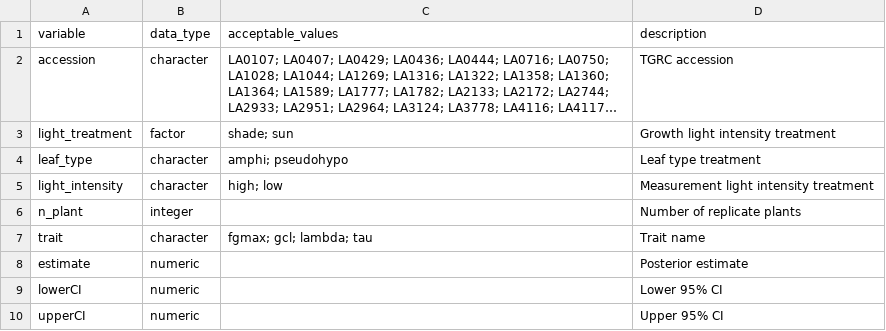
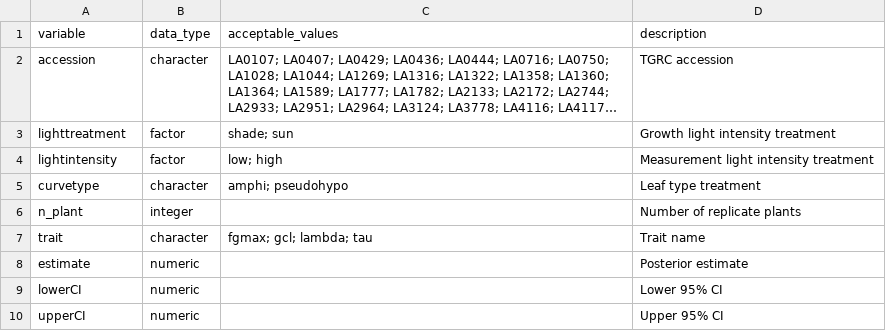
Before and after one commit to cdmuir/solanum-kinetics1, a CSV file: tables/tbl-estimates-accession-dictionary.csv (was tables/tab-estimates-dictionary.csv), drawn as a sheet; long unchanged cells end in …; removed rows and columns are numbered as before the commit, all else as after; the diff names each change by its address in the sheet, - before the commit and + after, or states it on an @@ line.

```diff
--- a/tables/tab-estimates-dictionary.csv
+++ b/tables/tbl-estimates-accession-dictionary.csv
-A3 (variable): light_treatment
+A3 (variable): lighttreatment
+row 4: lightintensity | factor | low; high | Measurement light intensity treatment
-A5 (variable): leaf_type
+A5 (variable): curvetype
-row 5: light_intensity | character | high; low | Measurement light intensity treatment
```
Also changed, not shown: 30 other files.
